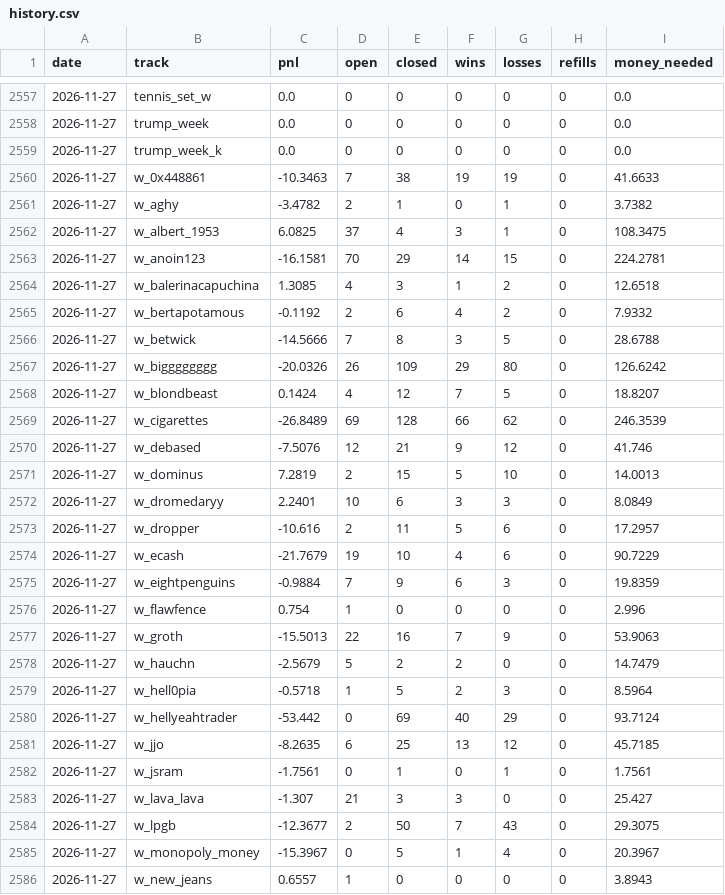
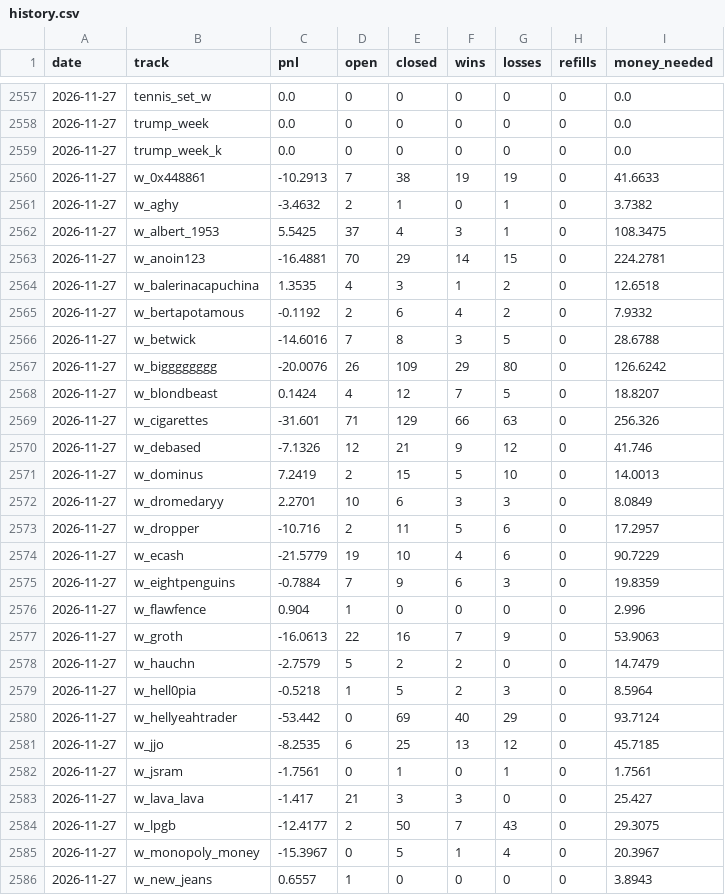
Before and after one commit to palsk1/poly-paper-bot, a CSV file: state/history.csv, drawn as a sheet; only a part is shown, gaps mark what is left out; the diff covers the shown part only.

```diff
--- a/state/history.csv
+++ b/state/history.csv
@@ -2559,27 +2559,27 @@ date,track,pnl,open,closed,wins,losses,refills,money_needed
 2026-11-27,trump_week_k,0.0,0,0,0,0,0,0.0
-2026-11-27,w_0x448861,-10.3463,7,38,19,19,0,41.6633
-2026-11-27,w_aghy,-3.4782,2,1,0,1,0,3.7382
-2026-11-27,w_albert_1953,6.0825,37,4,3,1,0,108.3475
-2026-11-27,w_anoin123,-16.1581,70,29,14,15,0,224.2781
-2026-11-27,w_balerinacapuchina,1.3085,4,3,1,2,0,12.6518
+2026-11-27,w_0x448861,-10.2913,7,38,19,19,0,41.6633
+2026-11-27,w_aghy,-3.4632,2,1,0,1,0,3.7382
+2026-11-27,w_albert_1953,5.5425,37,4,3,1,0,108.3475
+2026-11-27,w_anoin123,-16.4881,70,29,14,15,0,224.2781
+2026-11-27,w_balerinacapuchina,1.3535,4,3,1,2,0,12.6518
 2026-11-27,w_bertapotamous,-0.1192,2,6,4,2,0,7.9332
-2026-11-27,w_betwick,-14.5666,7,8,3,5,0,28.6788
-2026-11-27,w_bigggggggg,-20.0326,26,109,29,80,0,126.6242
+2026-11-27,w_betwick,-14.6016,7,8,3,5,0,28.6788
+2026-11-27,w_bigggggggg,-20.0076,26,109,29,80,0,126.6242
 2026-11-27,w_blondbeast,0.1424,4,12,7,5,0,18.8207
-2026-11-27,w_cigarettes,-26.8489,69,128,66,62,0,246.3539
-2026-11-27,w_debased,-7.5076,12,21,9,12,0,41.746
-2026-11-27,w_dominus,7.2819,2,15,5,10,0,14.0013
-2026-11-27,w_dromedaryy,2.2401,10,6,3,3,0,8.0849
-2026-11-27,w_dropper,-10.616,2,11,5,6,0,17.2957
-2026-11-27,w_ecash,-21.7679,19,10,4,6,0,90.7229
-2026-11-27,w_eightpenguins,-0.9884,7,9,6,3,0,19.8359
-2026-11-27,w_flawfence,0.754,1,0,0,0,0,2.996
-2026-11-27,w_groth,-15.5013,22,16,7,9,0,53.9063
-2026-11-27,w_hauchn,-2.5679,5,2,2,0,0,14.7479
-2026-11-27,w_hell0pia,-0.5718,1,5,2,3,0,8.5964
+2026-11-27,w_cigarettes,-31.601,71,129,66,63,0,256.326
+2026-11-27,w_debased,-7.1326,12,21,9,12,0,41.746
+2026-11-27,w_dominus,7.2419,2,15,5,10,0,14.0013
+2026-11-27,w_dromedaryy,2.2701,10,6,3,3,0,8.0849
+2026-11-27,w_dropper,-10.716,2,11,5,6,0,17.2957
+2026-11-27,w_ecash,-21.5779,19,10,4,6,0,90.7229
+2026-11-27,w_eightpenguins,-0.7884,7,9,6,3,0,19.8359
+2026-11-27,w_flawfence,0.904,1,0,0,0,0,2.996
+2026-11-27,w_groth,-16.0613,22,16,7,9,0,53.9063
+2026-11-27,w_hauchn,-2.7579,5,2,2,0,0,14.7479
+2026-11-27,w_hell0pia,-0.5218,1,5,2,3,0,8.5964
 2026-11-27,w_hellyeahtrader,-53.442,0,69,40,29,0,93.7124
-2026-11-27,w_jjo,-8.2635,6,25,13,12,0,45.7185
+2026-11-27,w_jjo,-8.2535,6,25,13,12,0,45.7185
 2026-11-27,w_jsram,-1.7561,0,1,0,1,0,1.7561
-2026-11-27,w_lava_lava,-1.307,21,3,3,0,0,25.427
-2026-11-27,w_lpgb,-12.3677,2,50,7,43,0,29.3075
+2026-11-27,w_lava_lava,-1.417,21,3,3,0,0,25.427
+2026-11-27,w_lpgb,-12.4177,2,50,7,43,0,29.3075
 2026-11-27,w_monopoly_money,-15.3967,0,5,1,4,0,20.3967
```
Also changed, not shown: 96 edited cells elsewhere in this file, 9 other files.
